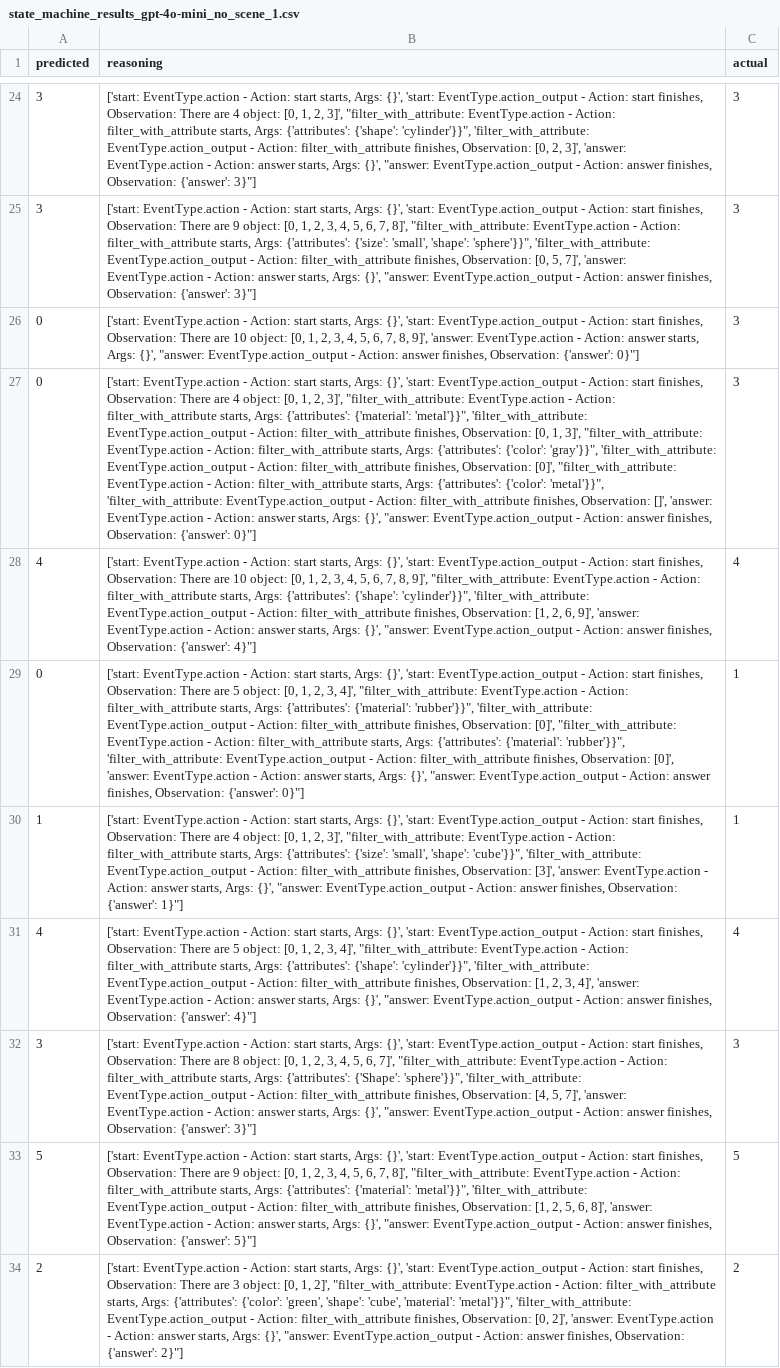
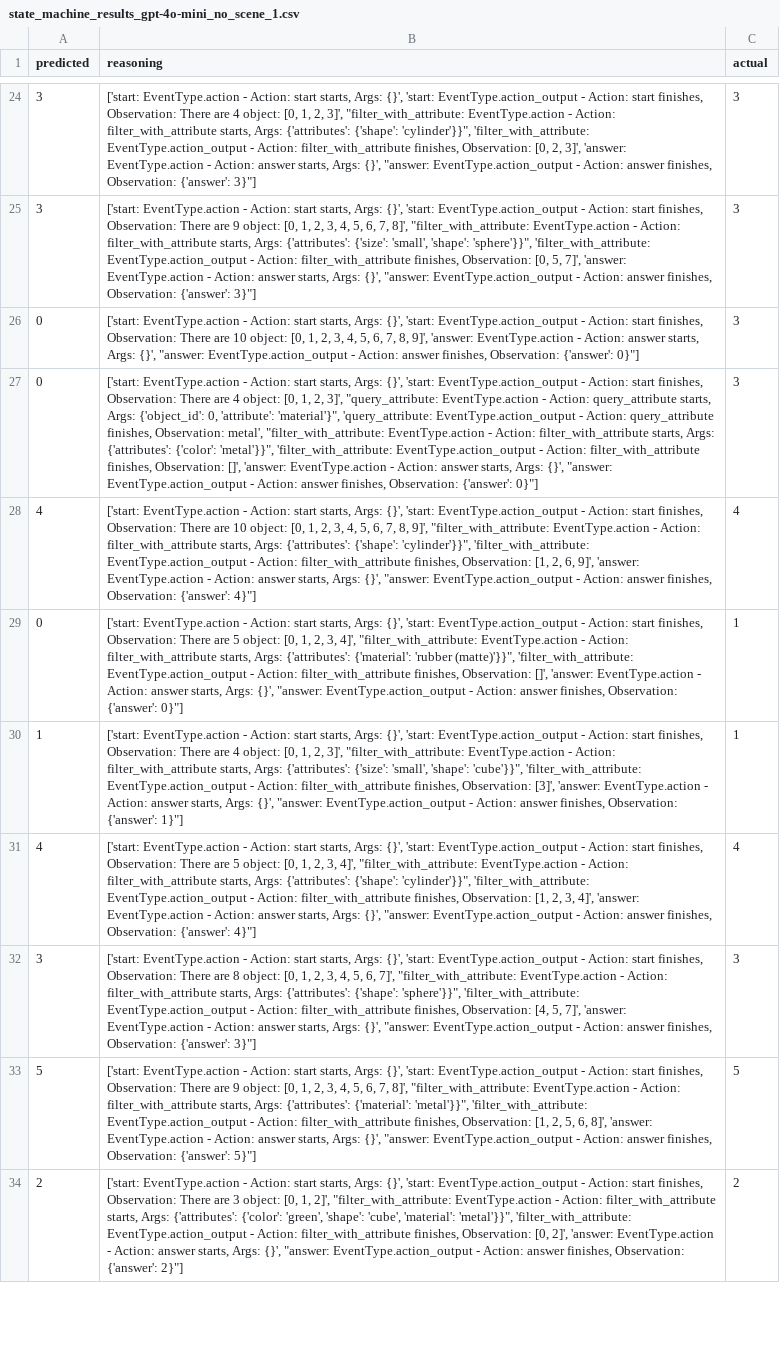
Before and after one commit to Aggregate-Intellect/Sherpa4Modeling, a CSV file: experiments/clevr-human/state_machine_results_gpt-4o-mini_no_scene_1.csv, drawn as a sheet; only a part is shown, gaps mark what is left out; the diff covers the shown part only; the diff names each change by its address in the sheet, - before the commit and + after, or states it on an @@ line.

Commit message:
Evaluate the updated state machine

```diff
--- a/experiments/clevr-human/state_machine_results_gpt-4o-mini_no_scene_1.csv
+++ b/experiments/clevr-human/state_machine_results_gpt-4o-mini_no_scene_1.csv
-B27 (reasoning): …2, 3]', "filter_with_attribute: EventType.action - Action: filter_with_attribute starts, Args: {'attributes': {'material': 'metal'}}", 'filter_with_attribute: EventType.action_output - Action: filter_with_attribute finishes, Observation: [0, 1, 3]', "filter_with_attribute: EventType.action - Action: filter_with_attribute starts, Args: {'attributes': {'color': 'gray'}}", 'filter_with_attribute: EventType.action_output - Action: filter_with_attribute finishes, Observation: [0]', "filter_with_attribute: EventType.action…
+B27 (reasoning): …2, 3]', "query_attribute: EventType.action - Action: query_attribute starts, Args: {'object_id': 0, 'attribute': 'material'}", 'query_attribute: EventType.action_output - Action: query_attribute finishes, Observation: metal', "filter_with_attribute: EventType.action…
-B29 (reasoning): …{'attributes': {'material': 'rubber'}}", 'filter_with_attribute: EventType.action_output - Action: filter_with_attribute finishes, Observation: [0]', "filter_with_attribute: EventType.action - Action: filter_with_attribute starts, Args: {'attributes': {'material': 'rubber'}}", 'filter_with_attribute: EventType.action_output - Action: filter_with_attribute finishes, Observation: [0]', 'answer: EventType.action…
+B29 (reasoning): …{'attributes': {'material': 'rubber (matte)'}}", 'filter_with_attribute: EventType.action_output - Action: filter_with_attribute finishes, Observation: []', 'answer: EventType.action…
-B32 (reasoning): …Args: {'attributes': {'Shape': 'sphere'}}", 'filter_with_attribute:…
+B32 (reasoning): …Args: {'attributes': {'shape': 'sphere'}}", 'filter_with_attribute:…
```
Also changed, not shown: 1 added row, 1 removed row and 90 edited cells elsewhere in this file, 3 other files.
